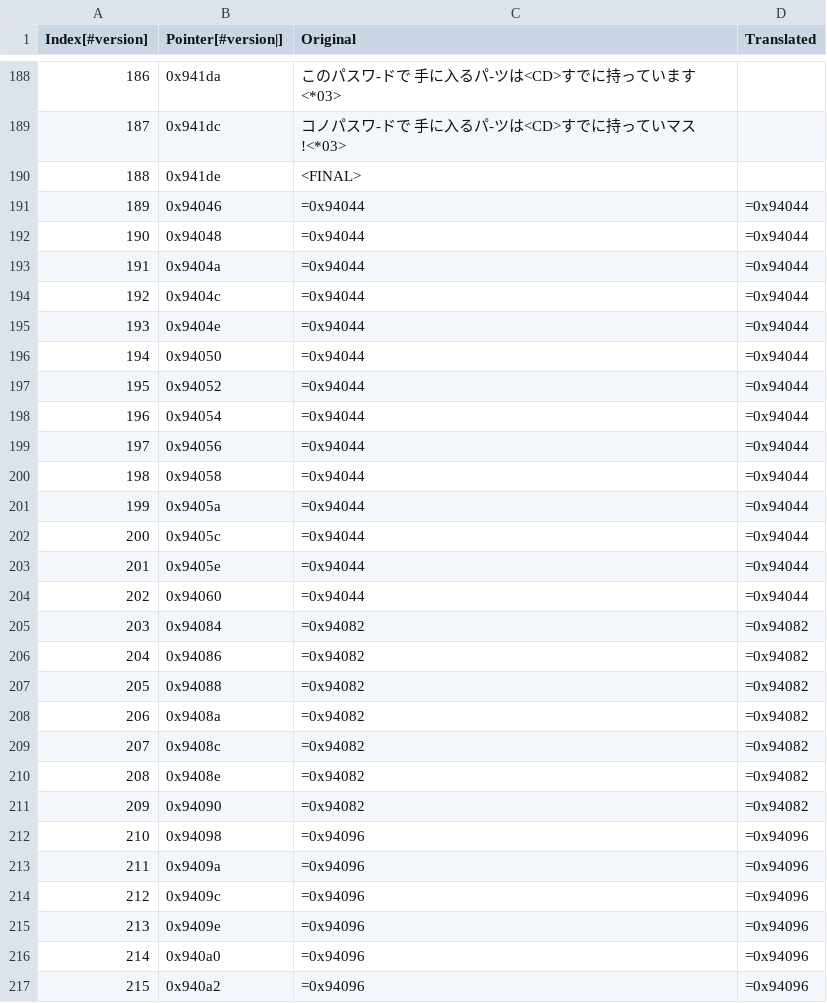
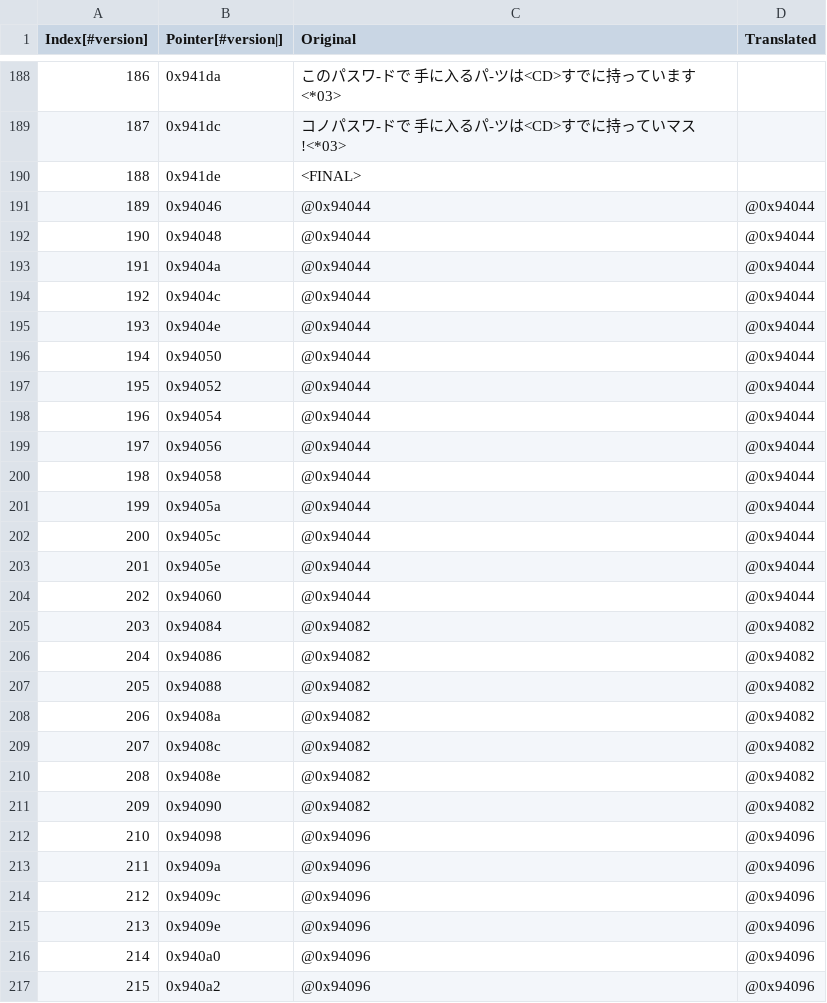
Before and after one commit to Medabots/medarot3, a CSV file: text/dialog/TextSection02.csv, drawn as a sheet; only a part is shown, gaps mark what is left out; the diff covers the shown part only.

```diff
--- a/text/dialog/TextSection02.csv
+++ b/text/dialog/TextSection02.csv
@@ -190,28 +190,28 @@
 188,0x941de,<FINAL>,
-189,0x94046,=0x94044,=0x94044
-190,0x94048,=0x94044,=0x94044
-191,0x9404a,=0x94044,=0x94044
-192,0x9404c,=0x94044,=0x94044
-193,0x9404e,=0x94044,=0x94044
-194,0x94050,=0x94044,=0x94044
-195,0x94052,=0x94044,=0x94044
-196,0x94054,=0x94044,=0x94044
-197,0x94056,=0x94044,=0x94044
-198,0x94058,=0x94044,=0x94044
-199,0x9405a,=0x94044,=0x94044
-200,0x9405c,=0x94044,=0x94044
-201,0x9405e,=0x94044,=0x94044
-202,0x94060,=0x94044,=0x94044
-203,0x94084,=0x94082,=0x94082
-204,0x94086,=0x94082,=0x94082
-205,0x94088,=0x94082,=0x94082
-206,0x9408a,=0x94082,=0x94082
-207,0x9408c,=0x94082,=0x94082
-208,0x9408e,=0x94082,=0x94082
-209,0x94090,=0x94082,=0x94082
-210,0x94098,=0x94096,=0x94096
-211,0x9409a,=0x94096,=0x94096
-212,0x9409c,=0x94096,=0x94096
-213,0x9409e,=0x94096,=0x94096
-214,0x940a0,=0x94096,=0x94096
-215,0x940a2,=0x94096,=0x94096
+189,0x94046,@0x94044,@0x94044
+190,0x94048,@0x94044,@0x94044
+191,0x9404a,@0x94044,@0x94044
+192,0x9404c,@0x94044,@0x94044
+193,0x9404e,@0x94044,@0x94044
+194,0x94050,@0x94044,@0x94044
+195,0x94052,@0x94044,@0x94044
+196,0x94054,@0x94044,@0x94044
+197,0x94056,@0x94044,@0x94044
+198,0x94058,@0x94044,@0x94044
+199,0x9405a,@0x94044,@0x94044
+200,0x9405c,@0x94044,@0x94044
+201,0x9405e,@0x94044,@0x94044
+202,0x94060,@0x94044,@0x94044
+203,0x94084,@0x94082,@0x94082
+204,0x94086,@0x94082,@0x94082
+205,0x94088,@0x94082,@0x94082
+206,0x9408a,@0x94082,@0x94082
+207,0x9408c,@0x94082,@0x94082
+208,0x9408e,@0x94082,@0x94082
+209,0x94090,@0x94082,@0x94082
+210,0x94098,@0x94096,@0x94096
+211,0x9409a,@0x94096,@0x94096
+212,0x9409c,@0x94096,@0x94096
+213,0x9409e,@0x94096,@0x94096
+214,0x940a0,@0x94096,@0x94096
+215,0x940a2,@0x94096,@0x94096
```
Also changed, not shown: 82 edited cells elsewhere in this file, text/dialog/TextSection00.csv, text/dialog/TextSection01.csv, 9 other files.
